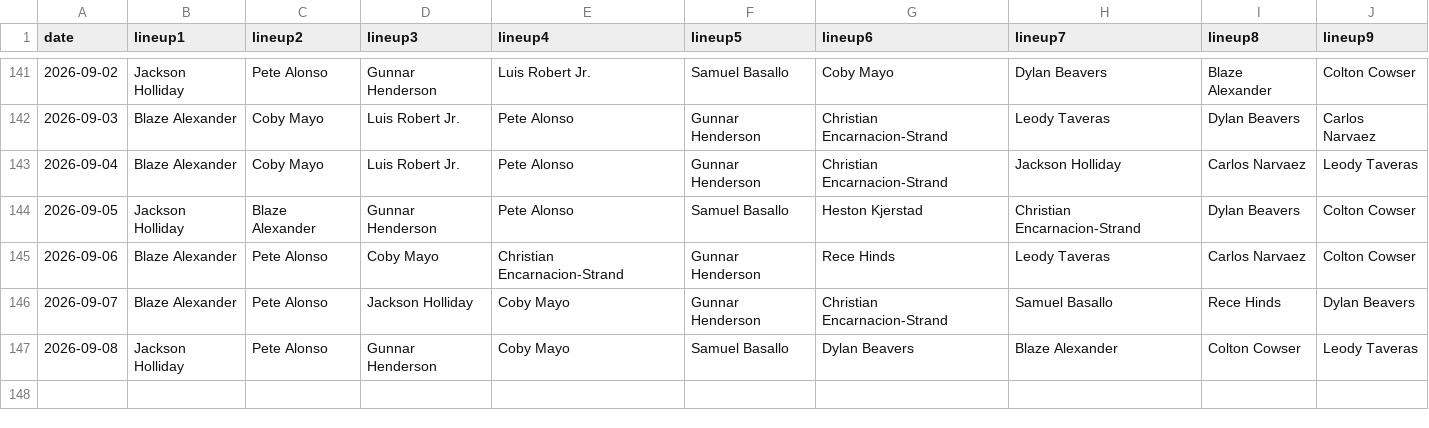
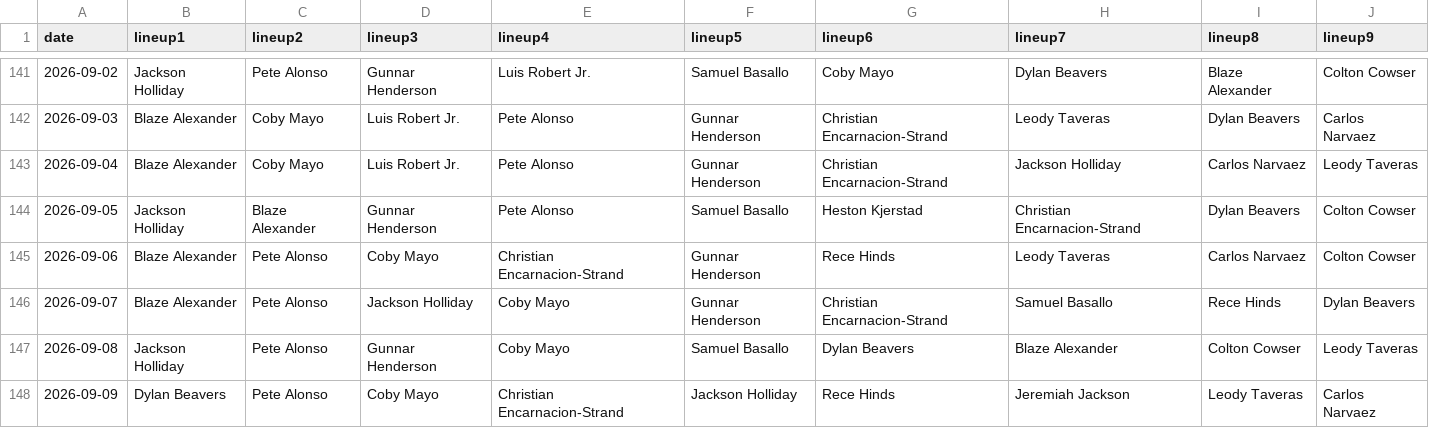
Before and after one commit to fantasy-toolz/batting-order, a CSV file: data/2026/BAL.csv, drawn as a sheet; only a part is shown, gaps mark what is left out.

```diff
--- a/data/2026/BAL.csv
+++ b/data/2026/BAL.csv
@@ -147 +147,2 @@ date,lineup1,lineup2,lineup3,lineup4,lineup5,lineup6,lineup7,lineup8,lineup9,
 2026-09-08, Jackson Holliday, Pete Alonso, Gunnar Henderson, Coby Mayo, Samuel Basallo, Dylan Beavers, Blaze Alexander, Colton Cowser, Leody Taveras,
+2026-09-09, Dylan Beavers, Pete Alonso, Coby Mayo, Christian Encarnacion-Strand, Jackson Holliday, Rece Hinds, Jeremiah Jackson, Leody Taveras, Carlos Narvaez,
```
Also changed, not shown: data/2026/ATL.csv, data/2026/CWS.csv, 31 other files.
